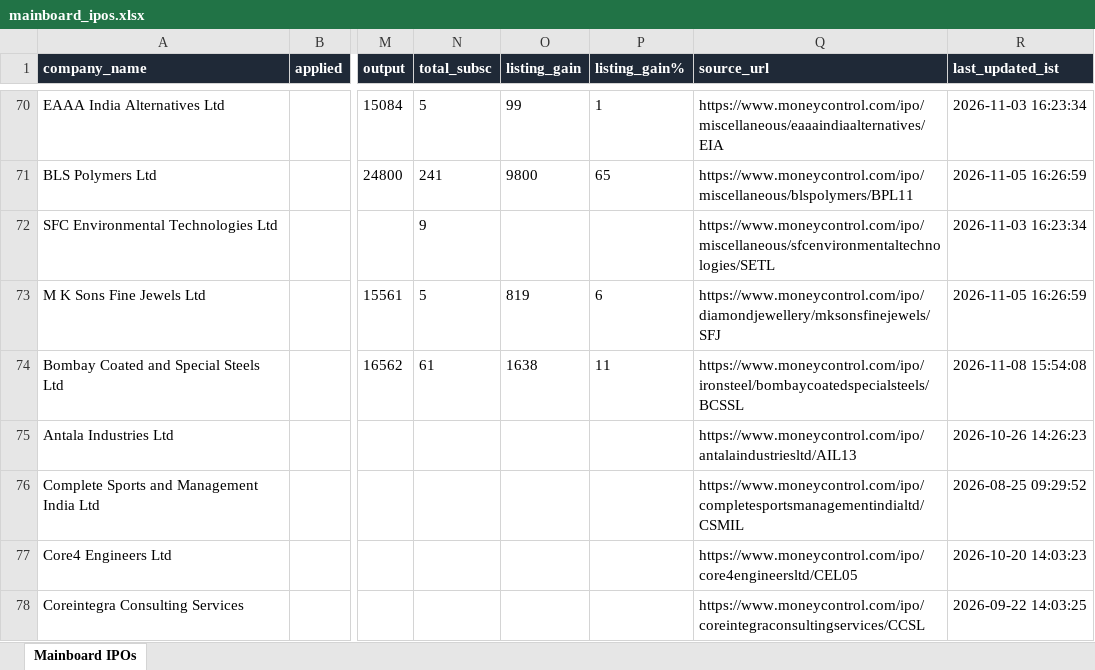
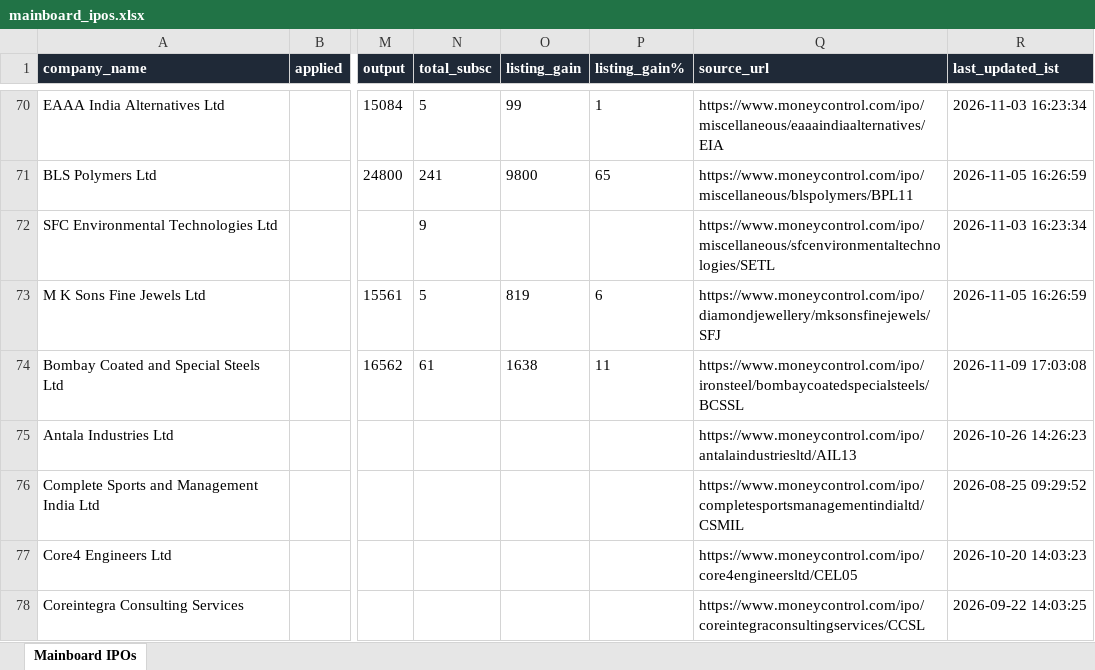
Before and after one commit to ArmanGrewal007/stonks, an Excel workbook: data/mainboard_ipos.xlsx, sheet Mainboard IPOs, drawn as a sheet; only a part is shown, gaps mark what is left out; values as stored, in another font and other column widths than the file's, no borders; the diff names each change by its address in the sheet, - before the commit and + after, or states it on an @@ line.

```diff
--- a/data/mainboard_ipos.xlsx (sheet Mainboard IPOs)
+++ b/data/mainboard_ipos.xlsx (sheet Mainboard IPOs)
-R74 (last_updated_ist): 2026-11-08 15:54:08
+R74 (last_updated_ist): 2026-11-09 17:03:08
```
Also changed, not shown: 2 other files.
